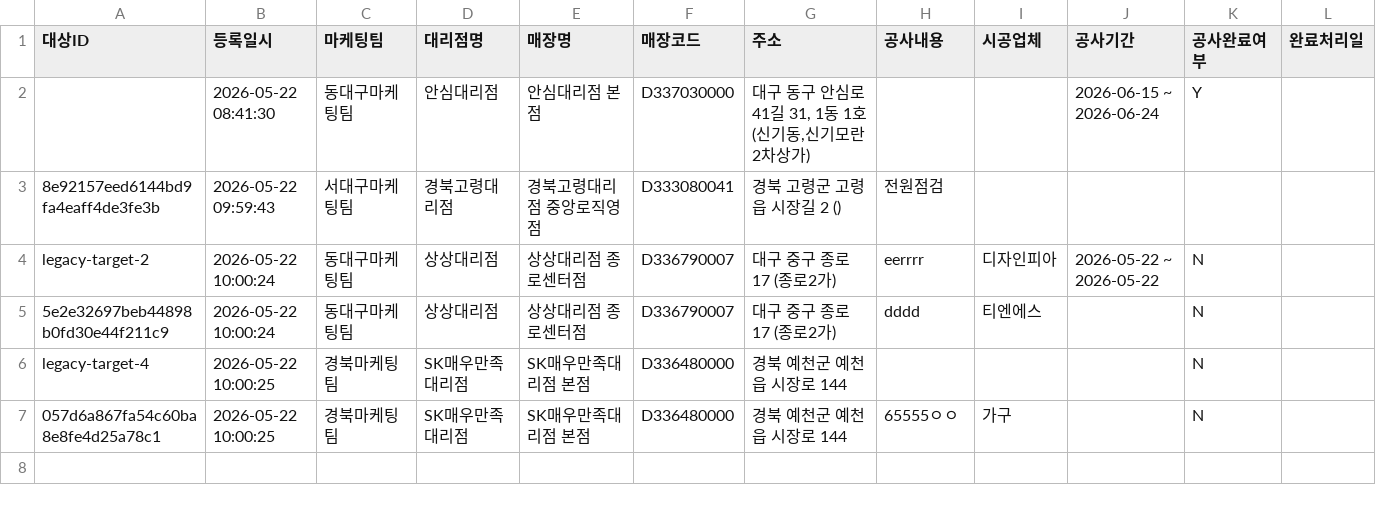
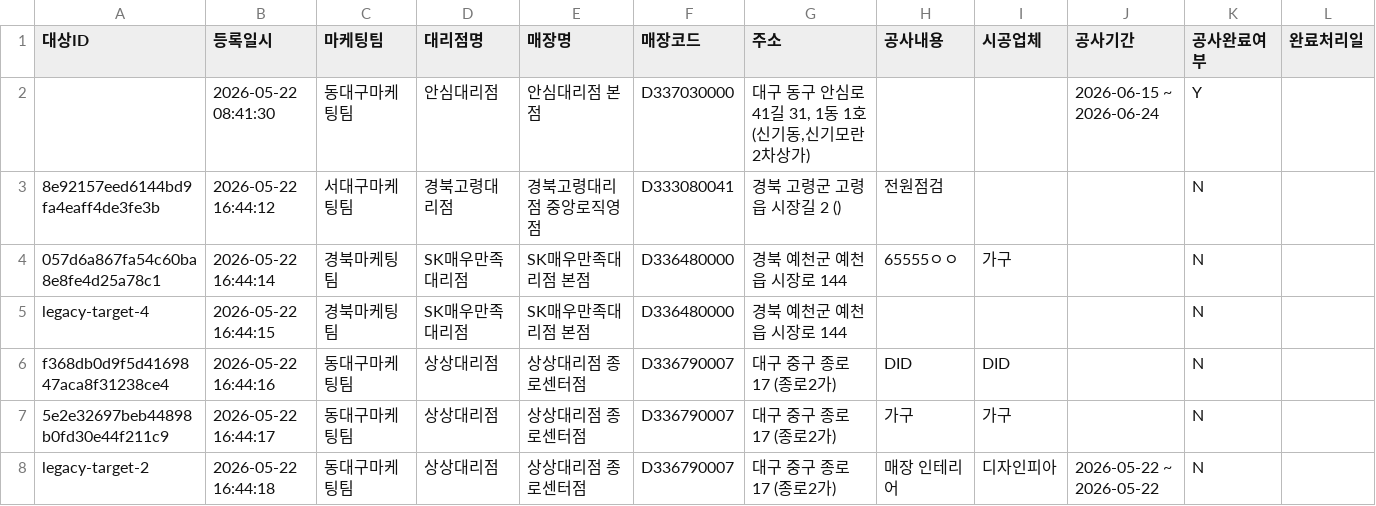
Before and after one commit to JEONGYUNDUK/construction_app, a CSV file: construction_records.csv, drawn as a sheet.

```diff
--- a/construction_records.csv
+++ b/construction_records.csv
@@ -2,6 +2,7 @@
 ,2026-05-22 08:41:30,동대구마케팅팀,안심대리점,안심대리점 본점,D337030000,"대구 동구 안심로41길 31, 1동 1호(신기동,신기모란2차상가)",,,2026-06-15 ~ 2026-06-24,Y,
-8e92157eed6144bd9fa4eaff4de3fe3b,2026-05-22 09:59:43,서대구마케팅팀,경북고령대리점,경북고령대리점 중앙로직영점,D333080041,경북 고령군 고령읍 시장길 2 (),전원점검,,,,
-legacy-target-2,2026-05-22 10:00:24,동대구마케팅팀,상상대리점,상상대리점 종로센터점,D336790007,대구 중구 종로 17 (종로2가),eerrrr,디자인피아,2026-05-22 ~ 2026-05-22,N,
-5e2e32697beb44898b0fd30e44f211c9,2026-05-22 10:00:24,동대구마케팅팀,상상대리점,상상대리점 종로센터점,D336790007,대구 중구 종로 17 (종로2가),dddd,티엔에스,,N,
-legacy-target-4,2026-05-22 10:00:25,경북마케팅팀,SK매우만족대리점,SK매우만족대리점 본점,D336480000,경북 예천군 예천읍 시장로 144,,,,N,
-057d6a867fa54c60ba8e8fe4d25a78c1,2026-05-22 10:00:25,경북마케팅팀,SK매우만족대리점,SK매우만족대리점 본점,D336480000,경북 예천군 예천읍 시장로 144,65555ㅇㅇ,가구,,N,
+8e92157eed6144bd9fa4eaff4de3fe3b,2026-05-22 16:44:12,서대구마케팅팀,경북고령대리점,경북고령대리점 중앙로직영점,D333080041,경북 고령군 고령읍 시장길 2 (),전원점검,,,N,
+057d6a867fa54c60ba8e8fe4d25a78c1,2026-05-22 16:44:14,경북마케팅팀,SK매우만족대리점,SK매우만족대리점 본점,D336480000,경북 예천군 예천읍 시장로 144,65555ㅇㅇ,가구,,N,
+legacy-target-4,2026-05-22 16:44:15,경북마케팅팀,SK매우만족대리점,SK매우만족대리점 본점,D336480000,경북 예천군 예천읍 시장로 144,,,,N,
+f368db0d9f5d4169847aca8f31238ce4,2026-05-22 16:44:16,동대구마케팅팀,상상대리점,상상대리점 종로센터점,D336790007,대구 중구 종로 17 (종로2가),DID,DID,,N,
+5e2e32697beb44898b0fd30e44f211c9,2026-05-22 16:44:17,동대구마케팅팀,상상대리점,상상대리점 종로센터점,D336790007,대구 중구 종로 17 (종로2가),가구,가구,,N,
+legacy-target-2,2026-05-22 16:44:18,동대구마케팅팀,상상대리점,상상대리점 종로센터점,D336790007,대구 중구 종로 17 (종로2가),매장 인테리어,디자인피아,2026-05-22 ~ 2026-05-22,N,
```
Also changed, not shown: construction_targets.csv, 1 other file.
